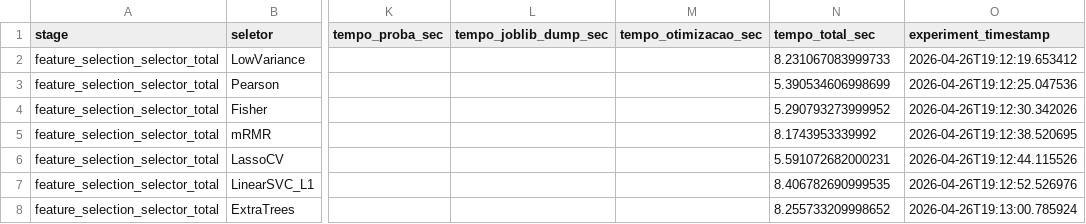
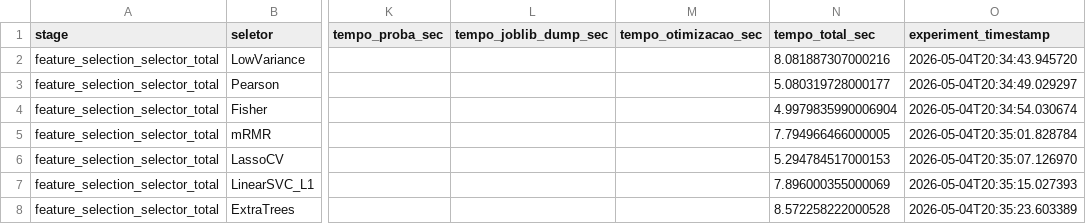
Before and after one commit to William-SWS/mqtt_under_attack, a CSV file: reports/reports_refactored_median/selection_selector_timing_results.csv, drawn as a sheet; only a part is shown, gaps mark what is left out; the diff names each change by its address in the sheet, - before the commit and + after, or states it on an @@ line.

```diff
--- a/reports/reports_refactored_median/selection_selector_timing_results.csv
+++ b/reports/reports_refactored_median/selection_selector_timing_results.csv
-N2 (tempo_total_sec): 8.231067083999733
+N2 (tempo_total_sec): 8.081887307000216
-O2 (experiment_timestamp): 2026-04-26T19:12:19.653412
+O2 (experiment_timestamp): 2026-05-04T20:34:43.945720
-N3 (tempo_total_sec): 5.390534606998699
+N3 (tempo_total_sec): 5.080319728000177
-O3 (experiment_timestamp): 2026-04-26T19:12:25.047536
+O3 (experiment_timestamp): 2026-05-04T20:34:49.029297
-N4 (tempo_total_sec): 5.290793273999952
+N4 (tempo_total_sec): 4.9979835990006904
-O4 (experiment_timestamp): 2026-04-26T19:12:30.342026
+O4 (experiment_timestamp): 2026-05-04T20:34:54.030674
-N5 (tempo_total_sec): 8.1743953339992
+N5 (tempo_total_sec): 7.794966466000005
-O5 (experiment_timestamp): 2026-04-26T19:12:38.520695
+O5 (experiment_timestamp): 2026-05-04T20:35:01.828784
-N6 (tempo_total_sec): 5.591072682000231
+N6 (tempo_total_sec): 5.294784517000153
-O6 (experiment_timestamp): 2026-04-26T19:12:44.115526
+O6 (experiment_timestamp): 2026-05-04T20:35:07.126970
-N7 (tempo_total_sec): 8.406782690999535
+N7 (tempo_total_sec): 7.896000355000069
-O7 (experiment_timestamp): 2026-04-26T19:12:52.526976
+O7 (experiment_timestamp): 2026-05-04T20:35:15.027393
-N8 (tempo_total_sec): 8.255733209998652
+N8 (tempo_total_sec): 8.572258222000528
-O8 (experiment_timestamp): 2026-04-26T19:13:00.785924
+O8 (experiment_timestamp): 2026-05-04T20:35:23.603389
```
Also changed, not shown: reports/reports_refactored_median/baseline_timing_results.csv, reports/reports_refactored_median/selection_timing_results.csv, 42 other files.
